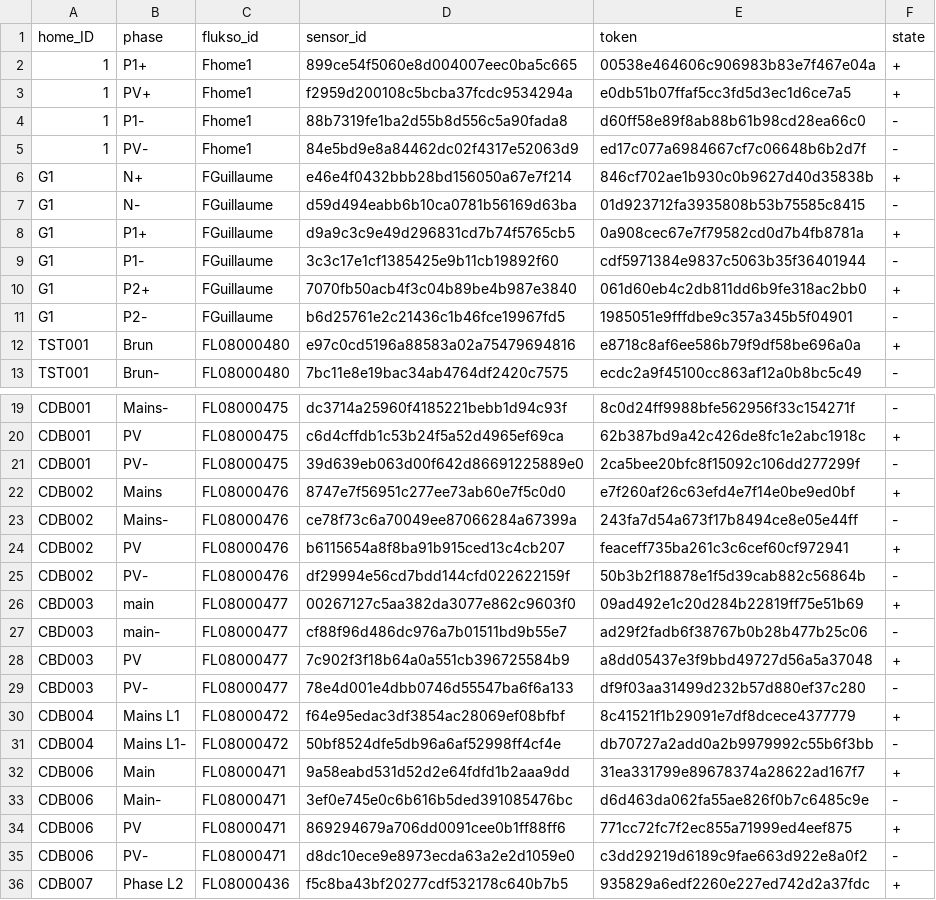
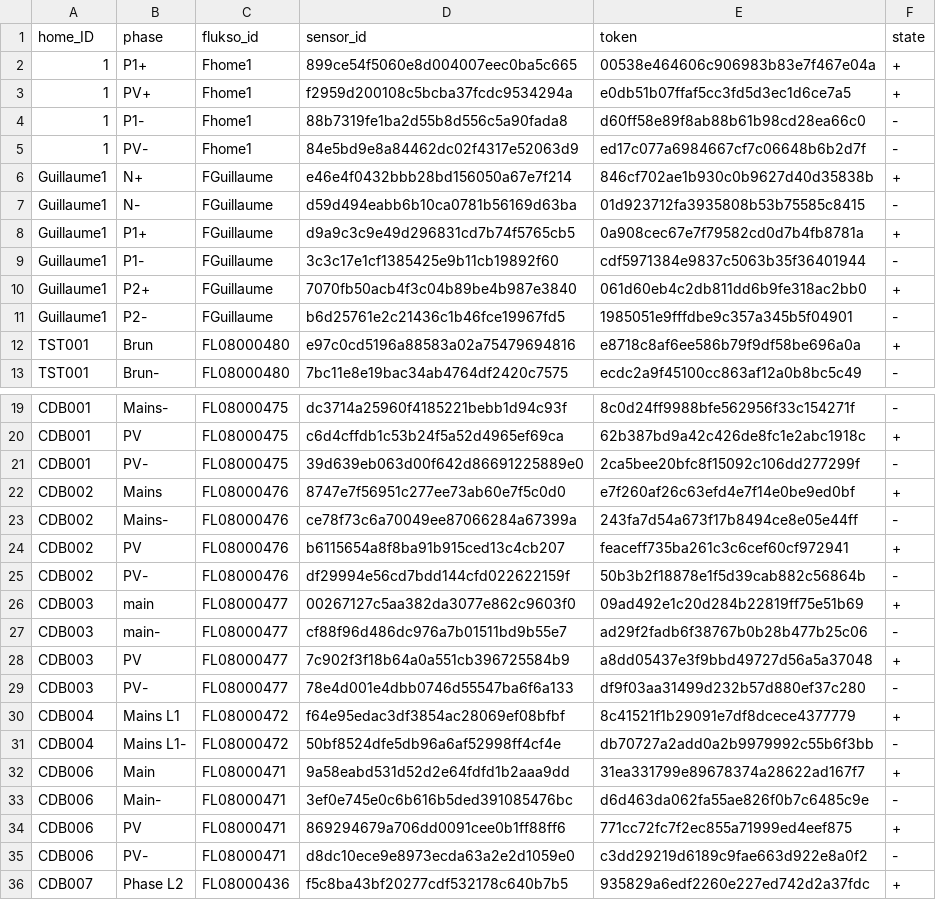
Before and after one commit to AlexandreHnf/Voisin-d-energie-ULB, a CSV file: sensors/sensors.csv, drawn as a sheet; only a part is shown, gaps mark what is left out.

Commit message:
second visualization for grouped homes : 1 group = 1 or many homes

```diff
--- a/sensors/sensors.csv
+++ b/sensors/sensors.csv
@@ -5,8 +5,8 @@ home_ID,phase,flukso_id,sensor_id,token,state
 1,PV-,Fhome1,84e5bd9e8a84462dc02f4317e52063d9,ed17c077a6984667cf7c06648b6b2d7f,-
-G1,N+,FGuillaume,e46e4f0432bbb28bd156050a67e7f214,846cf702ae1b930c0b9627d40d35838b,+
-G1,N-,FGuillaume,d59d494eabb6b10ca0781b56169d63ba,01d923712fa3935808b53b75585c8415,-
-G1,P1+,FGuillaume,d9a9c3c9e49d296831cd7b74f5765cb5,0a908cec67e7f79582cd0d7b4fb8781a,+
-G1,P1-,FGuillaume,3c3c17e1cf1385425e9b11cb19892f60,cdf5971384e9837c5063b35f36401944,-
-G1,P2+,FGuillaume,7070fb50acb4f3c04b89be4b987e3840,061d60eb4c2db811dd6b9fe318ac2bb0,+
-G1,P2-,FGuillaume,b6d25761e2c21436c1b46fce19967fd5,1985051e9fffdbe9c357a345b5f04901,-
+Guillaume1,N+,FGuillaume,e46e4f0432bbb28bd156050a67e7f214,846cf702ae1b930c0b9627d40d35838b,+
+Guillaume1,N-,FGuillaume,d59d494eabb6b10ca0781b56169d63ba,01d923712fa3935808b53b75585c8415,-
+Guillaume1,P1+,FGuillaume,d9a9c3c9e49d296831cd7b74f5765cb5,0a908cec67e7f79582cd0d7b4fb8781a,+
+Guillaume1,P1-,FGuillaume,3c3c17e1cf1385425e9b11cb19892f60,cdf5971384e9837c5063b35f36401944,-
+Guillaume1,P2+,FGuillaume,7070fb50acb4f3c04b89be4b987e3840,061d60eb4c2db811dd6b9fe318ac2bb0,+
+Guillaume1,P2-,FGuillaume,b6d25761e2c21436c1b46fce19967fd5,1985051e9fffdbe9c357a345b5f04901,-
 TST001,Brun,FL08000480,e97c0cd5196a88583a02a75479694816,e8718c8af6ee586b79f9df58be696a0a,+
@@ -25,6 +25,6 @@ CDB002,PV,FL08000476,b6115654a8f8ba91b915ced13c4cb207,feaceff735ba261c3c6cef60cf
 CDB002,PV-,FL08000476,df29994e56cd7bdd144cfd022622159f,50b3b2f18878e1f5d39cab882c56864b,-
-CBD003,main,FL08000477,00267127c5aa382da3077e862c9603f0,09ad492e1c20d284b22819ff75e51b69,+
-CBD003,main-,FL08000477,cf88f96d486dc976a7b01511bd9b55e7,ad29f2fadb6f38767b0b28b477b25c06,-
-CBD003,PV,FL08000477,7c902f3f18b64a0a551cb396725584b9,a8dd05437e3f9bbd49727d56a5a37048,+
-CBD003,PV-,FL08000477,78e4d001e4dbb0746d55547ba6f6a133,df9f03aa31499d232b57d880ef37c280,-
+CDB003,main,FL08000477,00267127c5aa382da3077e862c9603f0,09ad492e1c20d284b22819ff75e51b69,+
+CDB003,main-,FL08000477,cf88f96d486dc976a7b01511bd9b55e7,ad29f2fadb6f38767b0b28b477b25c06,-
+CDB003,PV,FL08000477,7c902f3f18b64a0a551cb396725584b9,a8dd05437e3f9bbd49727d56a5a37048,+
+CDB003,PV-,FL08000477,78e4d001e4dbb0746d55547ba6f6a133,df9f03aa31499d232b57d880ef37c280,-
 CDB004,Mains L1,FL08000472,f64e95edac3df3854ac28069ef08bfbf,8c41521f1b29091e7df8dcece4377779,+
```
Also changed, not shown: 1 other file.
